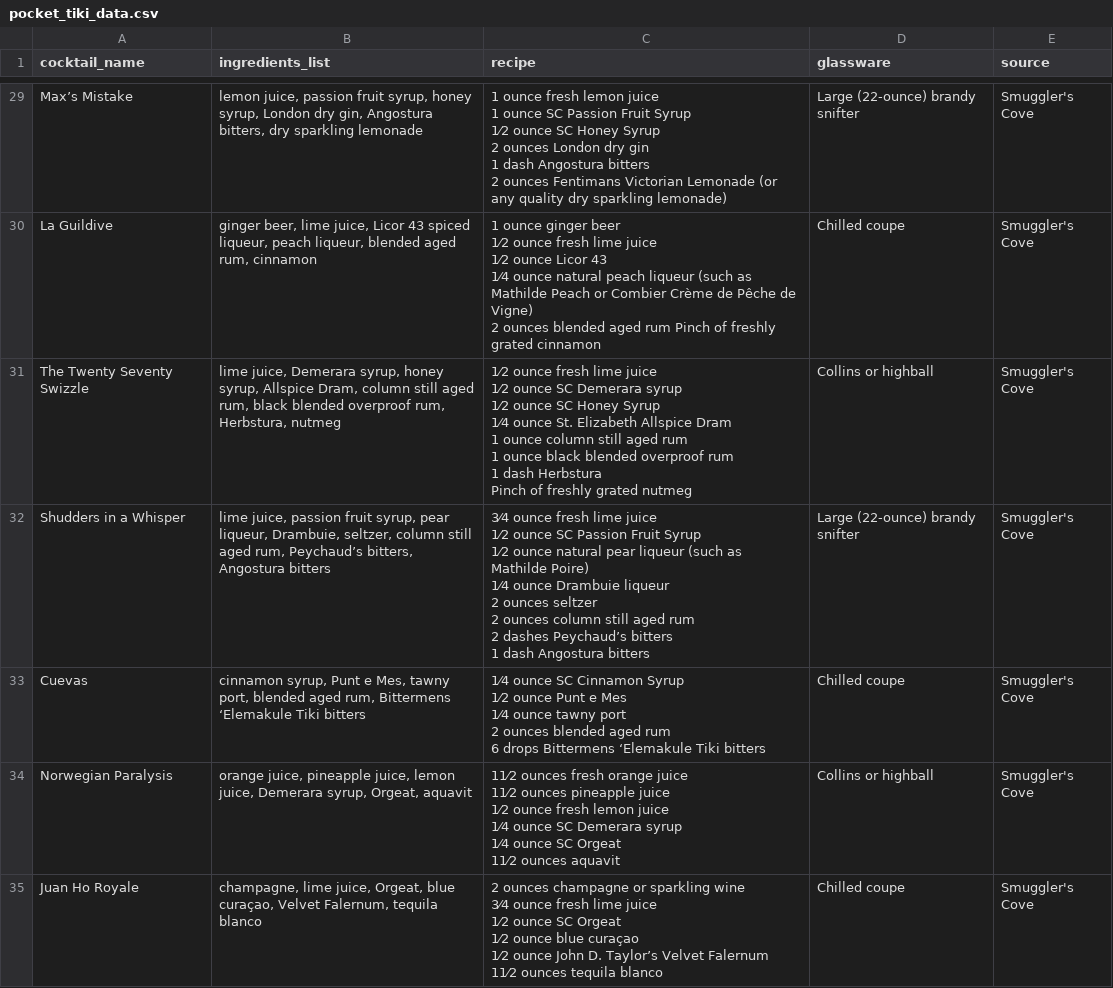
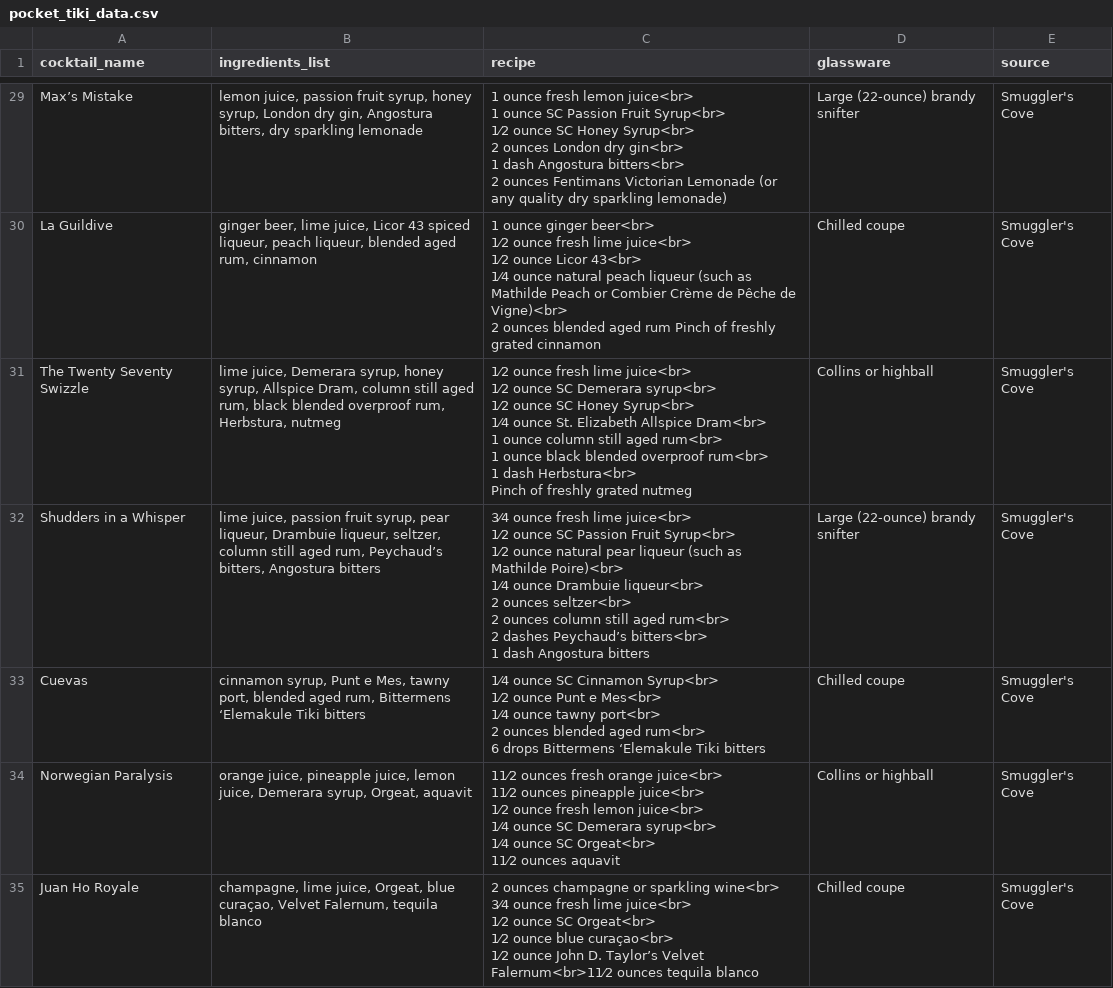
Before and after one commit to pocket-tiki/tiki-drinks, a CSV file: pocket_tiki_data.csv, drawn as a sheet; only a part is shown, gaps mark what is left out; ↵ is a line break in a cell; the diff covers the shown part only; the diff names each change by its address in the sheet, - before the commit and + after, or states it on an @@ line.

```diff
--- a/pocket_tiki_data.csv
+++ b/pocket_tiki_data.csv
-C29 (recipe): …fresh lemon juice ↵ 1 ounce SC Passion Fruit Syrup ↵ 1⁄2 ounce SC Honey Syrup ↵ 2 ounces London dry gin ↵ 1 dash Angostura bitters ↵ 2 ounces…
+C29 (recipe): …fresh lemon juice<br> ↵ 1 ounce SC Passion Fruit Syrup<br> ↵ 1⁄2 ounce SC Honey Syrup<br> ↵ 2 ounces London dry gin<br> ↵ 1 dash Angostura bitters<br> ↵ 2 ounces…
-C30 (recipe): …ounce ginger beer ↵ 1⁄2 ounce fresh lime juice ↵ 1⁄2 ounce Licor 43 ↵ 1⁄4 ounce natural peach liqueur (such as Mathilde Peach or Combier Crème de Pêche de Vigne) ↵ 2 ounces…
+C30 (recipe): …ounce ginger beer<br> ↵ 1⁄2 ounce fresh lime juice<br> ↵ 1⁄2 ounce Licor 43<br> ↵ 1⁄4 ounce natural peach liqueur (such as Mathilde Peach or Combier Crème de Pêche de Vigne)<br> ↵ 2 ounces…
-C31 (recipe): …fresh lime juice ↵ 1⁄2 ounce SC Demerara syrup ↵ 1⁄2 ounce SC Honey Syrup ↵ 1⁄4 ounce St. Elizabeth Allspice Dram ↵ 1 ounce column still aged rum ↵ 1 ounce black blended overproof rum ↵ 1 dash Herbstura ↵ Pinch of…
+C31 (recipe): …fresh lime juice<br> ↵ 1⁄2 ounce SC Demerara syrup<br> ↵ 1⁄2 ounce SC Honey Syrup<br> ↵ 1⁄4 ounce St. Elizabeth Allspice Dram<br> ↵ 1 ounce column still aged rum<br> ↵ 1 ounce black blended overproof rum<br> ↵ 1 dash Herbstura<br> ↵ Pinch of…
-B32 (ingredients_list): …pear liqueur, Drambuie, seltzer, column…
+B32 (ingredients_list): …pear liqueur, Drambuie liqueur, seltzer, column…
-C32 (recipe): …fresh lime juice ↵ 1⁄2 ounce SC Passion Fruit Syrup ↵ 1⁄2 ounce natural pear liqueur (such as Mathilde Poire) ↵ 1⁄4 ounce Drambuie liqueur ↵ 2 ounces seltzer ↵ 2 ounces column still aged rum ↵ 2 dashes Peychaud’s bitters ↵ 1 dash…
+C32 (recipe): …fresh lime juice<br> ↵ 1⁄2 ounce SC Passion Fruit Syrup<br> ↵ 1⁄2 ounce natural pear liqueur (such as Mathilde Poire)<br> ↵ 1⁄4 ounce Drambuie liqueur<br> ↵ 2 ounces seltzer<br> ↵ 2 ounces column still aged rum<br> ↵ 2 dashes Peychaud’s bitters<br> ↵ 1 dash…
-C33 (recipe): …SC Cinnamon Syrup ↵ 1⁄2 ounce Punt e Mes ↵ 1⁄4 ounce tawny port ↵ 2 ounces blended aged rum ↵ 6 drops…
+C33 (recipe): …SC Cinnamon Syrup<br> ↵ 1⁄2 ounce Punt e Mes<br> ↵ 1⁄4 ounce tawny port<br> ↵ 2 ounces blended aged rum<br> ↵ 6 drops…
-C34 (recipe): …fresh orange juice ↵ 11⁄2 ounces pineapple juice ↵ 1⁄2 ounce fresh lemon juice ↵ 1⁄4 ounce SC Demerara syrup ↵ 1⁄4 ounce SC Orgeat ↵ 11⁄2 ounces…
+C34 (recipe): …fresh orange juice<br> ↵ 11⁄2 ounces pineapple juice<br> ↵ 1⁄2 ounce fresh lemon juice<br> ↵ 1⁄4 ounce SC Demerara syrup<br> ↵ 1⁄4 ounce SC Orgeat<br> ↵ 11⁄2 ounces…
-C35 (recipe): …or sparkling wine ↵ 3⁄4 ounce fresh lime juice ↵ 1⁄2 ounce SC Orgeat ↵ 1⁄2 ounce blue curaçao ↵ 1⁄2 ounce John D. Taylor’s Velvet Falernum ↵ 11⁄2 ounces tequila…
+C35 (recipe): …or sparkling wine<br> ↵ 3⁄4 ounce fresh lime juice<br> ↵ 1⁄2 ounce SC Orgeat<br> ↵ 1⁄2 ounce blue curaçao<br> ↵ 1⁄2 ounce John D. Taylor’s Velvet Falernum<br>11⁄2 ounces tequila…
```
Also changed, not shown: 123 edited cells elsewhere in this file, ingredient_categories.csv, 1 other file.
